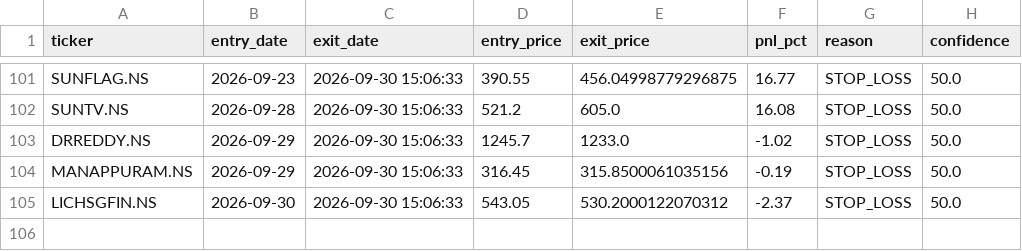
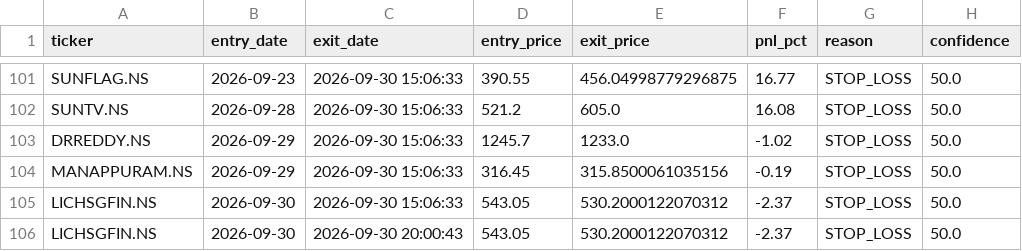
Before and after one commit to kira-stockmarket/ema-backtest, a CSV file: paper_trade_history.csv, drawn as a sheet; only a part is shown, gaps mark what is left out.

```diff
--- a/paper_trade_history.csv
+++ b/paper_trade_history.csv
@@ -105 +105,2 @@ MANAPPURAM.NS,2026-09-29,2026-09-30 15:06:33,316.45,315.8500061035156,-0.19,STOP
 LICHSGFIN.NS,2026-09-30,2026-09-30 15:06:33,543.05,530.2000122070312,-2.37,STOP_LOSS,50.0
+LICHSGFIN.NS,2026-09-30,2026-09-30 20:00:43,543.05,530.2000122070312,-2.37,STOP_LOSS,50.0
```
Also changed, not shown: nifty500_broom_breakout_results.csv, 2 other files.
